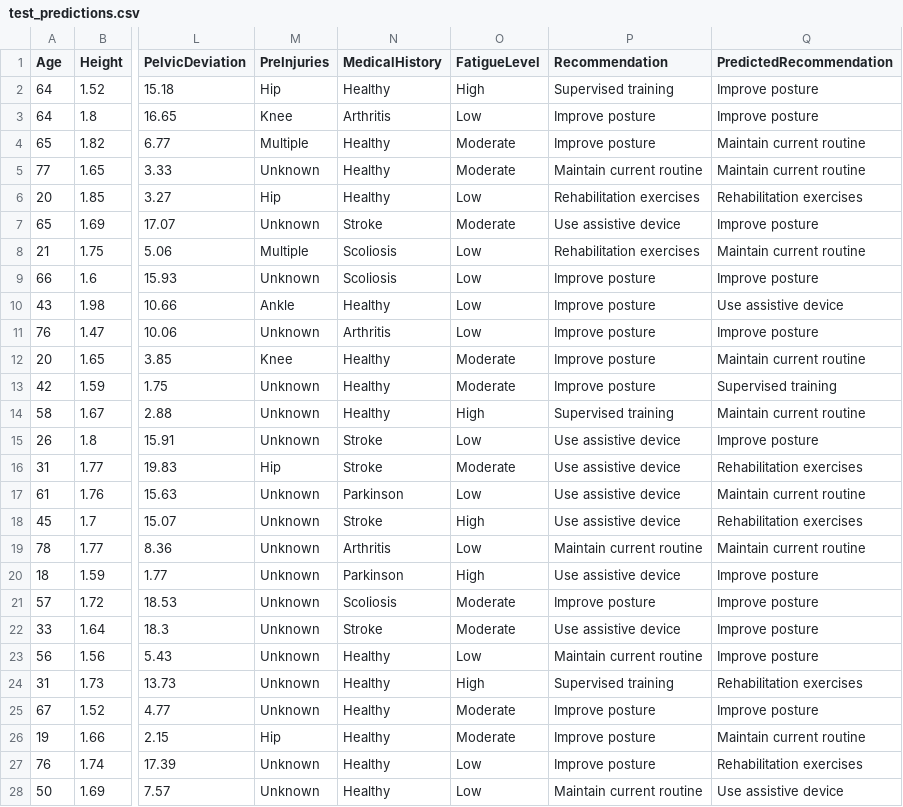
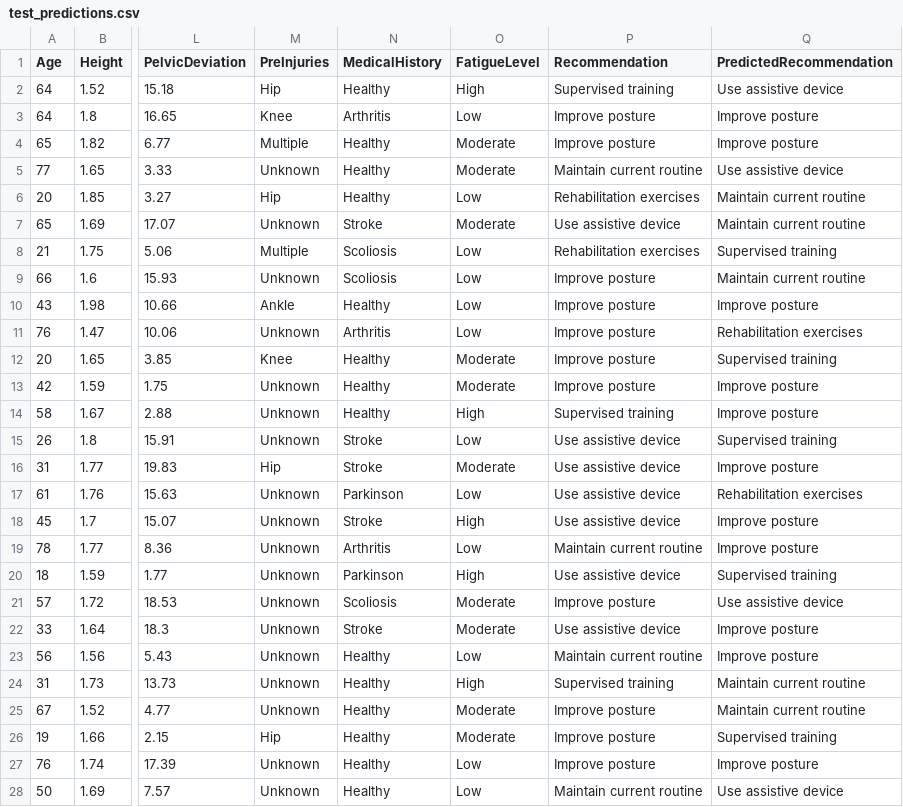
Before and after one commit to xsarias/gait_lab_project, a CSV file: finalProyect/Simulation/Data/test_predictions.csv, drawn as a sheet; only a part is shown, gaps mark what is left out; the diff covers the shown part only; the diff names each change by its address in the sheet, - before the commit and + after, or states it on an @@ line.

```diff
--- a/finalProyect/Simulation/Data/test_predictions.csv
+++ b/finalProyect/Simulation/Data/test_predictions.csv
-Q2 (PredictedRecommendation): Improve posture
+Q2 (PredictedRecommendation): Use assistive device
-Q4 (PredictedRecommendation): Maintain current routine
+Q4 (PredictedRecommendation): Improve posture
-Q5 (PredictedRecommendation): Maintain current routine
+Q5 (PredictedRecommendation): Use assistive device
-Q6 (PredictedRecommendation): Rehabilitation exercises
+Q6 (PredictedRecommendation): Maintain current routine
-Q7 (PredictedRecommendation): Improve posture
+Q7 (PredictedRecommendation): Maintain current routine
-Q8 (PredictedRecommendation): Maintain current routine
+Q8 (PredictedRecommendation): Supervised training
-Q9 (PredictedRecommendation): Improve posture
+Q9 (PredictedRecommendation): Maintain current routine
-Q10 (PredictedRecommendation): Use assistive device
+Q10 (PredictedRecommendation): Improve posture
-Q11 (PredictedRecommendation): Improve posture
+Q11 (PredictedRecommendation): Rehabilitation exercises
-Q12 (PredictedRecommendation): Maintain current routine
+Q12 (PredictedRecommendation): Supervised training
-Q13 (PredictedRecommendation): Supervised training
+Q13 (PredictedRecommendation): Improve posture
-Q14 (PredictedRecommendation): Maintain current routine
+Q14 (PredictedRecommendation): Improve posture
-Q15 (PredictedRecommendation): Improve posture
+Q15 (PredictedRecommendation): Supervised training
-Q16 (PredictedRecommendation): Rehabilitation exercises
+Q16 (PredictedRecommendation): Improve posture
-Q17 (PredictedRecommendation): Maintain current routine
+Q17 (PredictedRecommendation): Rehabilitation exercises
-Q18 (PredictedRecommendation): Rehabilitation exercises
+Q18 (PredictedRecommendation): Improve posture
-Q19 (PredictedRecommendation): Maintain current routine
+Q19 (PredictedRecommendation): Improve posture
-Q20 (PredictedRecommendation): Improve posture
+Q20 (PredictedRecommendation): Supervised training
-Q21 (PredictedRecommendation): Improve posture
+Q21 (PredictedRecommendation): Use assistive device
-Q24 (PredictedRecommendation): Rehabilitation exercises
+Q24 (PredictedRecommendation): Maintain current routine
-Q25 (PredictedRecommendation): Improve posture
+Q25 (PredictedRecommendation): Maintain current routine
-Q26 (PredictedRecommendation): Maintain current routine
+Q26 (PredictedRecommendation): Supervised training
-Q27 (PredictedRecommendation): Rehabilitation exercises
+Q27 (PredictedRecommendation): Improve posture
```
Also changed, not shown: 50 edited cells elsewhere in this file, 2 other files.
